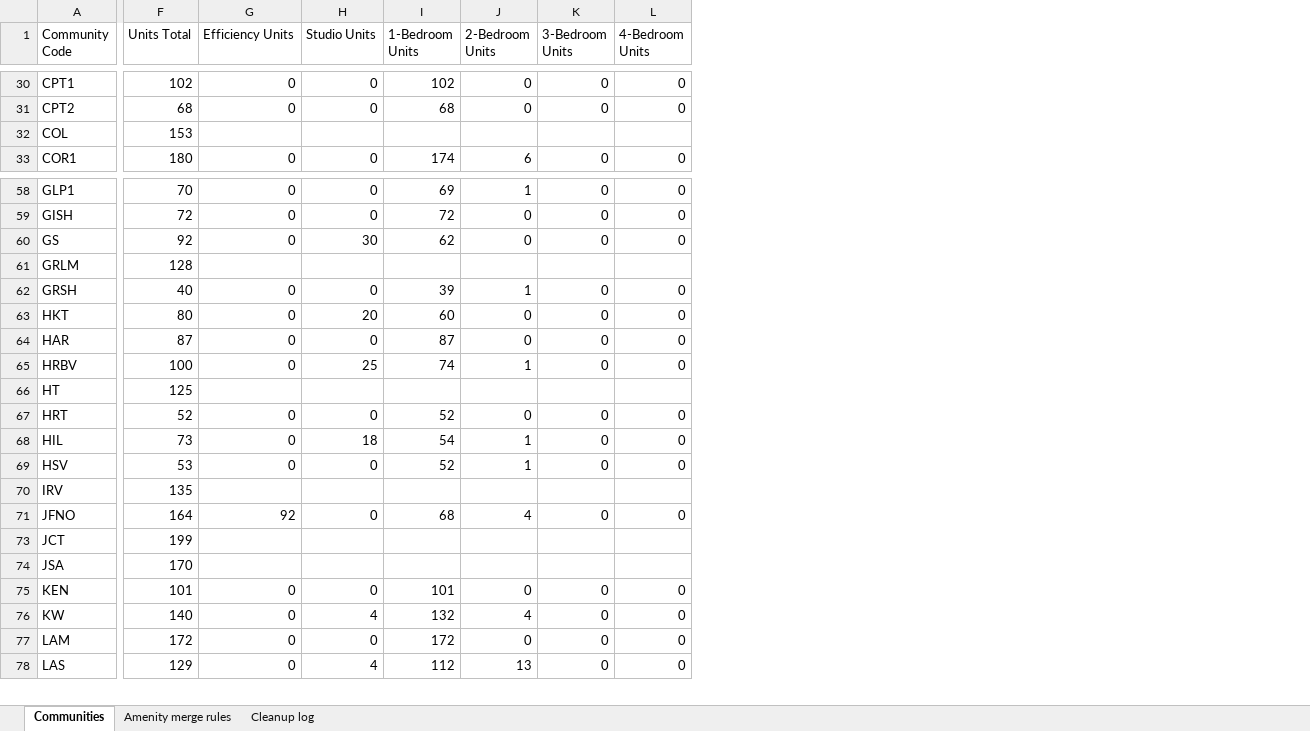
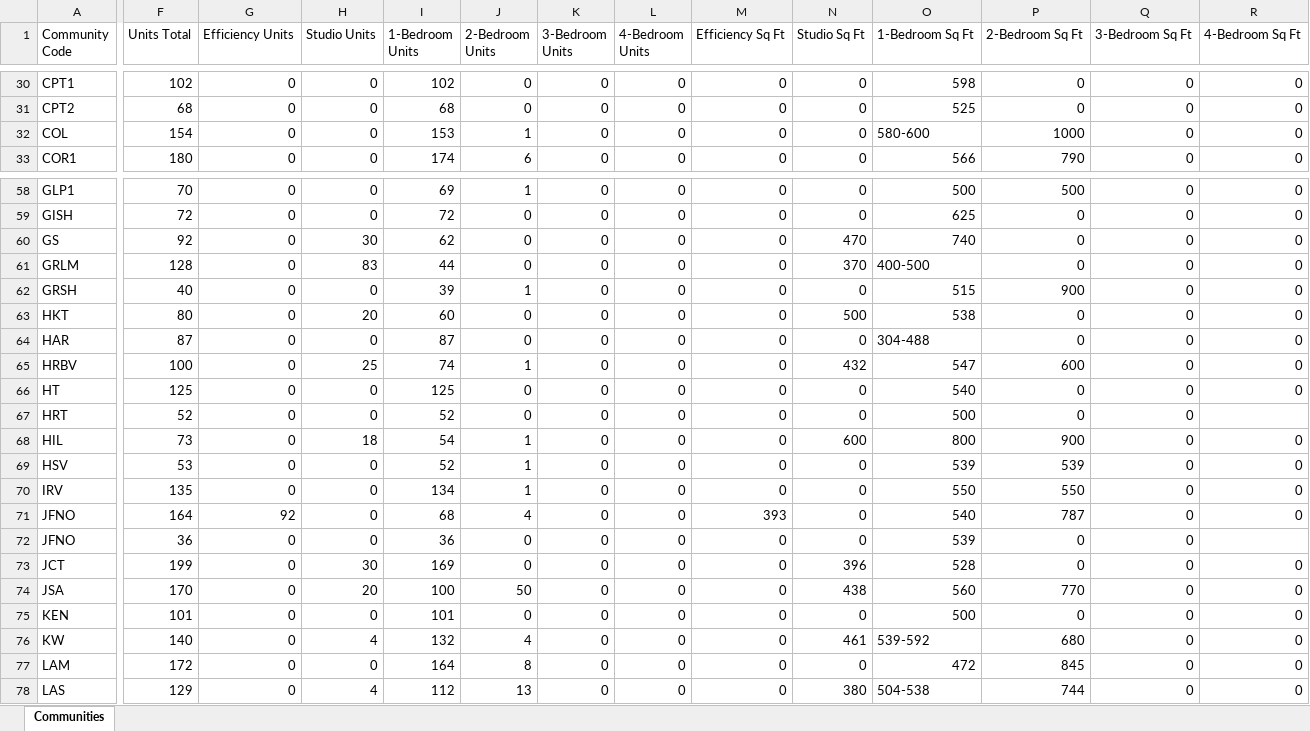
Before and after one commit to JBennettTimmerman/Community-Directory, an Excel workbook: data/Communities_List.xlsx, sheet Communities, drawn as a sheet; only a part is shown, gaps mark what is left out; values as stored, in another font and other column widths than the file's, no cell formats; rows hold the shown columns only; the diff covers the shown part only; the diff names each change by its address in the sheet, - before the commit and + after, or states it on an @@ line.

```diff
--- a/data/Communities_List.xlsx (sheet Communities)
+++ b/data/Communities_List.xlsx (sheet Communities)
@@ sheet tab hidden: Amenity merge rules @@
@@ sheet tab hidden: Cleanup log @@
+column M (Efficiency Sq Ft), rows 30-33: all 0; rows 58-71: 0 | 0 | 0 | 0 | 0 | 0 | 0 | 0 | 0 | 0 | 0 | 0 | 0 | 393; rows 73-78: all 0
+column N (Studio Sq Ft), rows 30-33: all 0; rows 58-71: 0 | 0 | 470 | 370 | 0 | 500 | 0 | 432 | 0 | 0 | 600 | 0 | 0 | 0; rows 73-78: 396 | 438 | 0 | 461 | 0 | 380
+column O (1-Bedroom Sq Ft), rows 30-33: 598 | 525 | 580-600 | 566; rows 58-71: 500 | 625 | 740 | 400-500 | 515 | 538 | 304-488 | 547 | 540 | 500 | 800 | 539 | 550 | 540; rows 73-78: 528 | 560 | 500 | 539-592 | 472 | 504-538
+column P (2-Bedroom Sq Ft), rows 30-33: 0 | 0 | 1000 | 790; rows 58-71: 500 | 0 | 0 | 0 | 900 | 0 | 0 | 600 | 0 | 0 | 900 | 539 | 550 | 787; rows 73-78: 0 | 770 | 0 | 680 | 845 | 744
+column Q (3-Bedroom Sq Ft), rows 30-33: all 0; rows 58-71: all 0; rows 73-78: all 0
+column R (4-Bedroom Sq Ft), rows 30-33: all 0; rows 58-71: 0 | 0 | 0 | 0 | 0 | 0 | 0 | 0 | 0 |  | 0 | 0 | 0 | 0; rows 73-78: all 0
-F32 (Units Total): 153
+F32 (Units Total): 154
-G32 (Efficiency Units): (empty)
+G32 (Efficiency Units): 0
-H32 (Studio Units): (empty)
+H32 (Studio Units): 0
-I32 (1-Bedroom Units): (empty)
+I32 (1-Bedroom Units): 153
-J32 (2-Bedroom Units): (empty)
+J32 (2-Bedroom Units): 1
-K32 (3-Bedroom Units): (empty)
+K32 (3-Bedroom Units): 0
-L32 (4-Bedroom Units): (empty)
+L32 (4-Bedroom Units): 0
-G61 (Efficiency Units): (empty)
+G61 (Efficiency Units): 0
-H61 (Studio Units): (empty)
+H61 (Studio Units): 83
-I61 (1-Bedroom Units): (empty)
+I61 (1-Bedroom Units): 44
-J61 (2-Bedroom Units): (empty)
+J61 (2-Bedroom Units): 0
-K61 (3-Bedroom Units): (empty)
+K61 (3-Bedroom Units): 0
-L61 (4-Bedroom Units): (empty)
+L61 (4-Bedroom Units): 0
-G66 (Efficiency Units): (empty)
+G66 (Efficiency Units): 0
-H66 (Studio Units): (empty)
+H66 (Studio Units): 0
-I66 (1-Bedroom Units): (empty)
+I66 (1-Bedroom Units): 125
-J66 (2-Bedroom Units): (empty)
+J66 (2-Bedroom Units): 0
-K66 (3-Bedroom Units): (empty)
+K66 (3-Bedroom Units): 0
-L66 (4-Bedroom Units): (empty)
+L66 (4-Bedroom Units): 0
-G70 (Efficiency Units): (empty)
+G70 (Efficiency Units): 0
-H70 (Studio Units): (empty)
+H70 (Studio Units): 0
-I70 (1-Bedroom Units): (empty)
+I70 (1-Bedroom Units): 134
-J70 (2-Bedroom Units): (empty)
+J70 (2-Bedroom Units): 1
-K70 (3-Bedroom Units): (empty)
+K70 (3-Bedroom Units): 0
-L70 (4-Bedroom Units): (empty)
+L70 (4-Bedroom Units): 0
+row 72: JFNO | 36 | 0 | 0 | 36 | 0 | 0 | 0 | 0 | 0 | 539 | 0 | 0
-G73:G74 (Efficiency Units): (empty)
+G73:G74 (Efficiency Units): 0
-H73 (Studio Units): (empty)
+H73 (Studio Units): 30
-I73 (1-Bedroom Units): (empty)
+I73 (1-Bedroom Units): 169
-J73 (2-Bedroom Units): (empty)
+J73 (2-Bedroom Units): 0
-K73:K74 (3-Bedroom Units): (empty)
+K73:K74 (3-Bedroom Units): 0
-L73:L74 (4-Bedroom Units): (empty)
+L73:L74 (4-Bedroom Units): 0
-H74 (Studio Units): (empty)
+H74 (Studio Units): 20
-I74 (1-Bedroom Units): (empty)
+I74 (1-Bedroom Units): 100
-J74 (2-Bedroom Units): (empty)
+J74 (2-Bedroom Units): 50
-I77 (1-Bedroom Units): 172
+I77 (1-Bedroom Units): 164
-J77 (2-Bedroom Units): 0
+J77 (2-Bedroom Units): 8
```
Also changed, not shown: 186 edited cells elsewhere in this sheet, cell formats.
